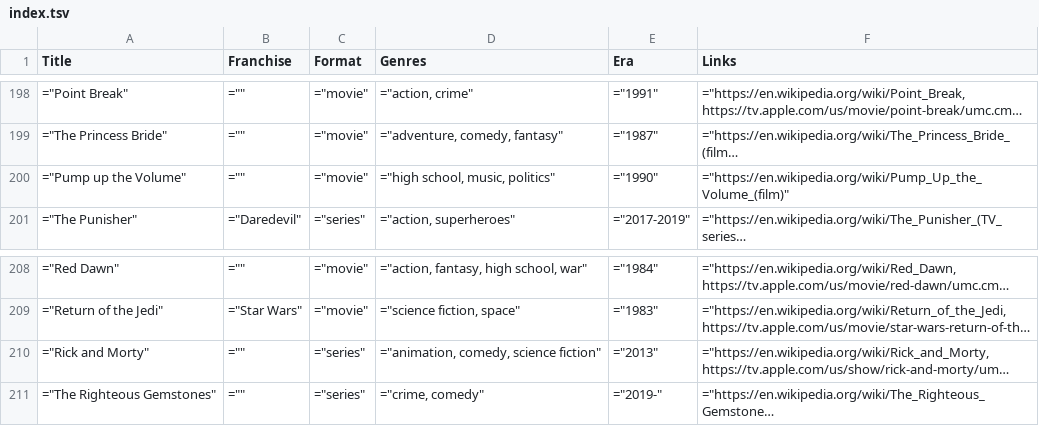
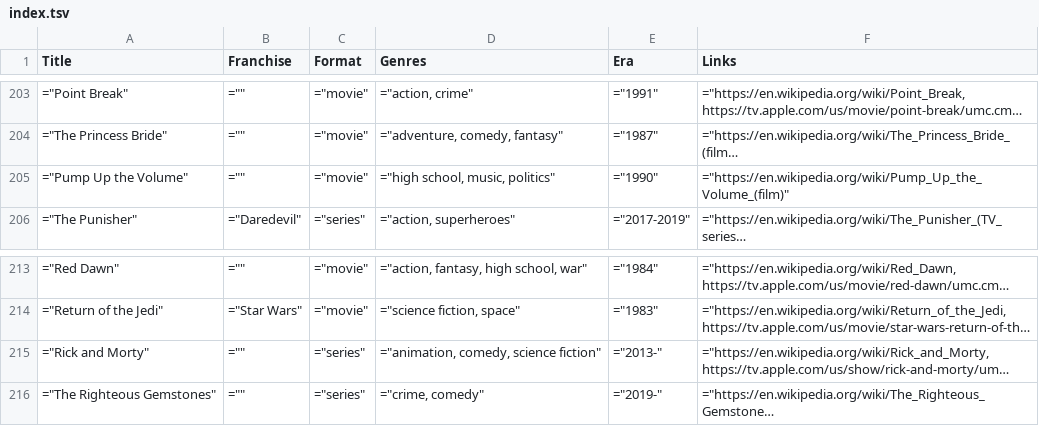
Before and after one commit to toddheasley/couchnado, a TSV file: docs/index.tsv, drawn as a sheet; only a part is shown, gaps mark what is left out; long unchanged cells end in …; addresses are those after the commit; the diff covers the shown part only; the diff names each change by its address in the sheet, - before the commit and + after, or states it on an @@ line.

```diff
--- a/docs/index.tsv
+++ b/docs/index.tsv
-A205 (Title): ="Pump up the Volume"
+A205 (Title): ="Pump Up the Volume"
-E215 (Era): ="2013"
+E215 (Era): ="2013-"
```
Also changed, not shown: 5 added rows elsewhere in this file, 1 other file.
